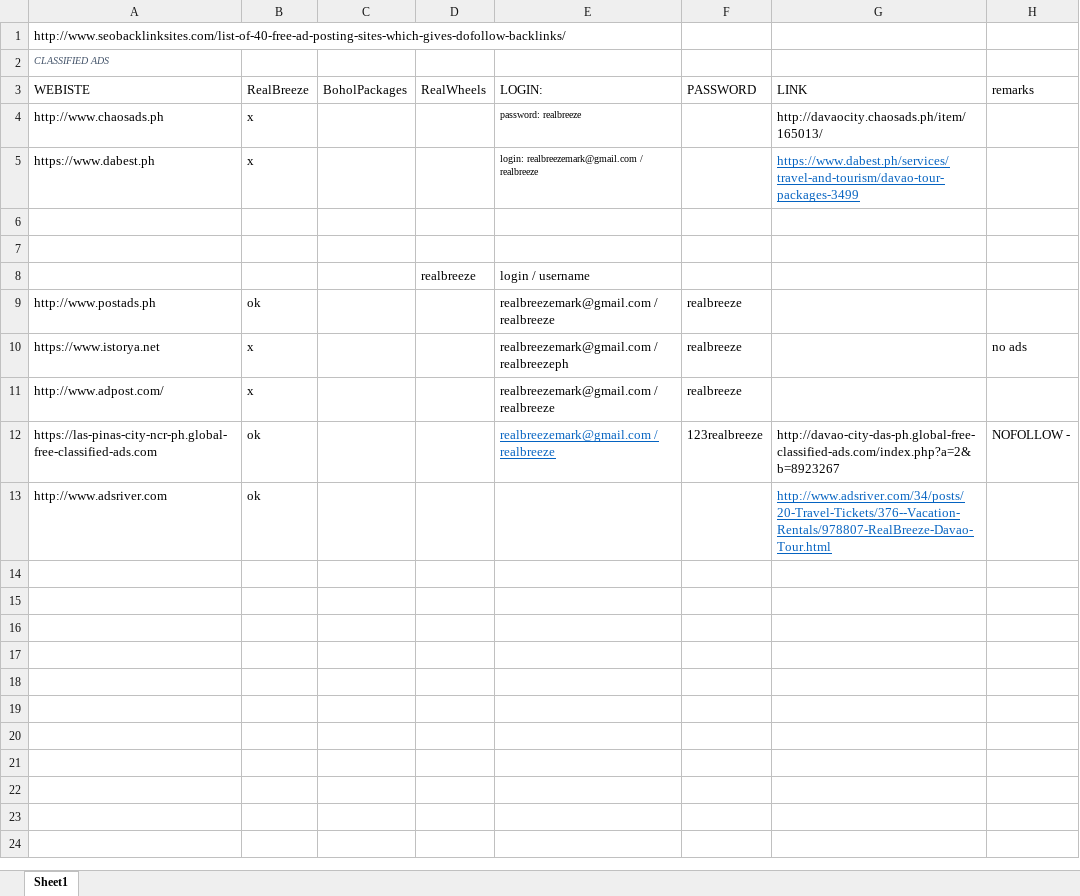
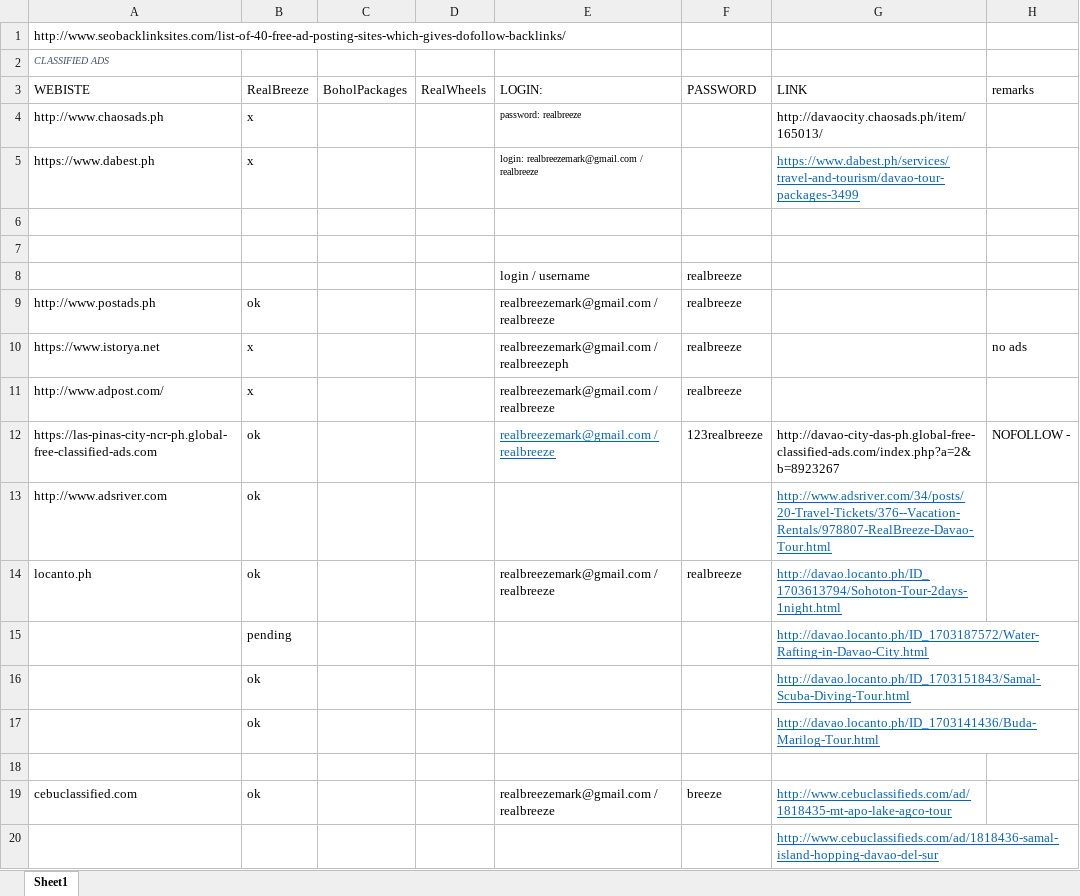
Before and after one commit to assalvatierra/SEO2017, an Excel workbook: classifiedAds.xlsx, sheet Sheet1, drawn as a sheet; values as stored, in another font and other column widths than the file's, no borders; removed rows and columns are numbered as before the commit, all else as after; the diff names each change by its address in the sheet, - before the commit and + after, or states it on an @@ line.

Commit message:
updated Ads
added ads on cebuclassified and locanto

```diff
--- a/classifiedAds.xlsx (sheet Sheet1)
+++ b/classifiedAds.xlsx (sheet Sheet1)
-row 8:  |  |  | realbreeze | login / username
+row 8:  |  |  |  | login / username | realbreeze
+row 14: locanto.ph | ok |  |  | realbreezemark@gmail.com / realbreeze | realbreeze | http://davao.locanto.ph/ID_1703613794/Sohoton-Tour-2days-1night.html
+row 15:  | pending |  |  |  |  | http://davao.locanto.ph/ID_1703187572/Water-Rafting-in-Davao-City.html
+row 16:  | ok |  |  |  |  | http://davao.locanto.ph/ID_1703151843/Samal-Scuba-Diving-Tour.html
+row 17:  | ok |  |  |  |  | http://davao.locanto.ph/ID_1703141436/Buda-Marilog-Tour.html
+row 18: (empty)
+row 19: cebuclassified.com | ok |  |  | realbreezemark@gmail.com / realbreeze | breeze | http://www.cebuclassifieds.com/ad/1818435-mt-apo-lake-agco-tour
+row 20:  |  |  |  |  |  | http://www.cebuclassifieds.com/ad/1818436-samal-island-hopping-davao-del-sur
```
Also changed, not shown: BackLinks.xlsx.
